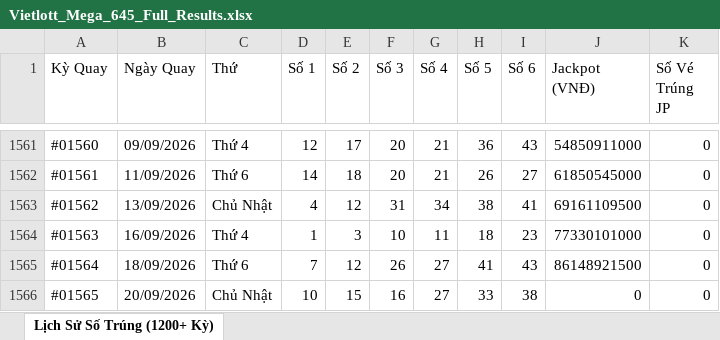
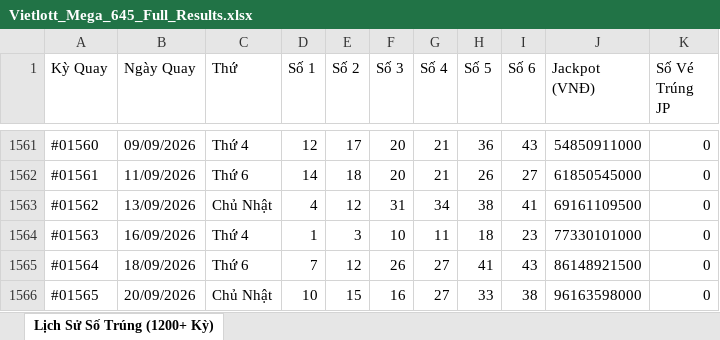
Before and after one commit to thaitranduc/autobot, an Excel workbook: Vietlott_Mega_645_Full_Results.xlsx, sheet Lịch Sử Số Trúng (1200+ Kỳ), drawn as a sheet; only a part is shown, gaps mark what is left out; values as stored, in another font and other column widths than the file's, no borders; the diff names each change by its address in the sheet, - before the commit and + after, or states it on an @@ line.

```diff
--- a/Vietlott_Mega_645_Full_Results.xlsx (sheet Lịch Sử Số Trúng (1200+ Kỳ))
+++ b/Vietlott_Mega_645_Full_Results.xlsx (sheet Lịch Sử Số Trúng (1200+ Kỳ))
-J1566 (Jackpot (VNĐ)): 0
+J1566 (Jackpot (VNĐ)): 96163598000
```
Also changed, not shown: 2 other files.
